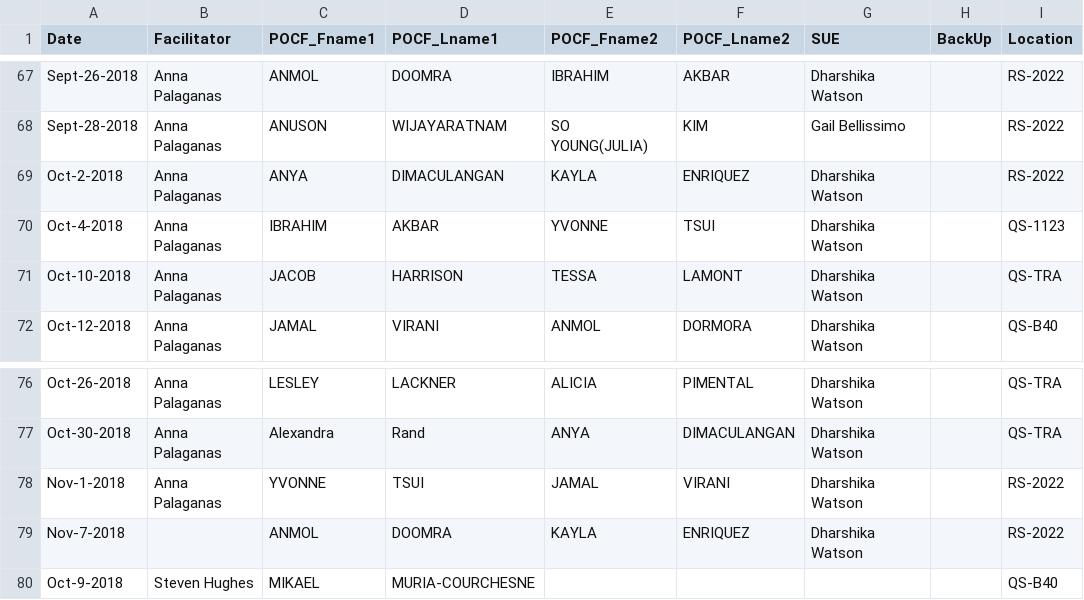
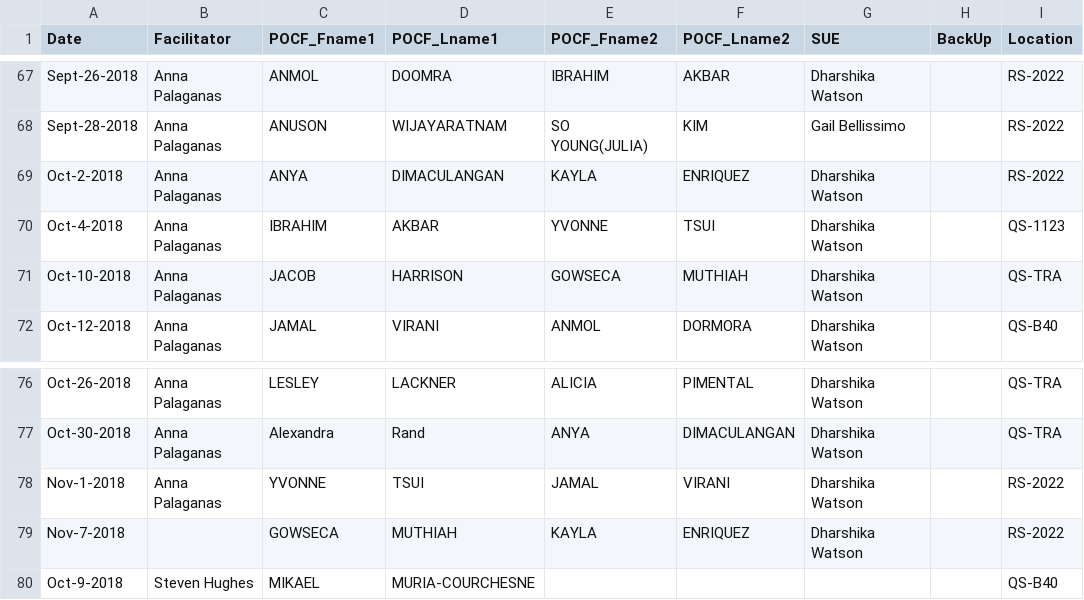
Before and after one commit to AhmadMobin/TIDES2018Day1Schedule, a CSV file: Day1schedule.csv, drawn as a sheet; only a part is shown, gaps mark what is left out; the diff covers the shown part only; the diff names each change by its address in the sheet, - before the commit and + after, or states it on an @@ line.

```diff
--- a/Day1schedule.csv
+++ b/Day1schedule.csv
-E71 (POCF_Fname2): TESSA
+E71 (POCF_Fname2): GOWSECA
-F71 (POCF_Lname2): LAMONT
+F71 (POCF_Lname2): MUTHIAH
-C79 (POCF_Fname1): ANMOL
+C79 (POCF_Fname1): GOWSECA
-D79 (POCF_Lname1): DOOMRA
+D79 (POCF_Lname1): MUTHIAH
```
Also changed, not shown: 22 edited cells elsewhere in this file.
